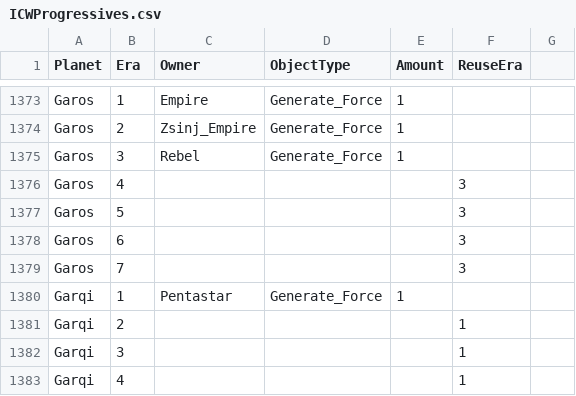
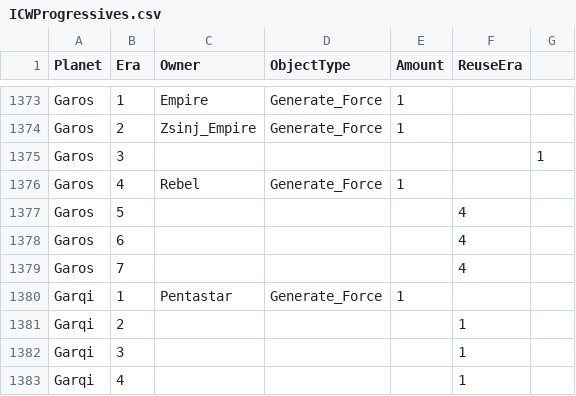
Before and after one commit to ThrawnsRevenge/EaWXStartingForces, a CSV file: ICWProgressives.csv, drawn as a sheet; only a part is shown, gaps mark what is left out.

Commit message:
Update ICWProgressives.csv

```diff
--- a/ICWProgressives.csv
+++ b/ICWProgressives.csv
@@ -1374,7 +1374,7 @@ Garos,1,Empire,Generate_Force,1,
 Garos,2,Zsinj_Empire,Generate_Force,1,
-Garos,3,Rebel,Generate_Force,1,
-Garos,4,,,,3
-Garos,5,,,,3
-Garos,6,,,,3
-Garos,7,,,,3
+Garos,3,,,,,1
+Garos,4,Rebel,Generate_Force,1,
+Garos,5,,,,4
+Garos,6,,,,4
+Garos,7,,,,4
 Garqi,1,Pentastar,Generate_Force,1,
```
